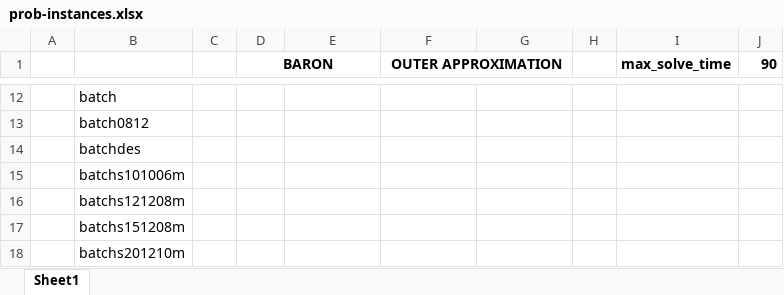
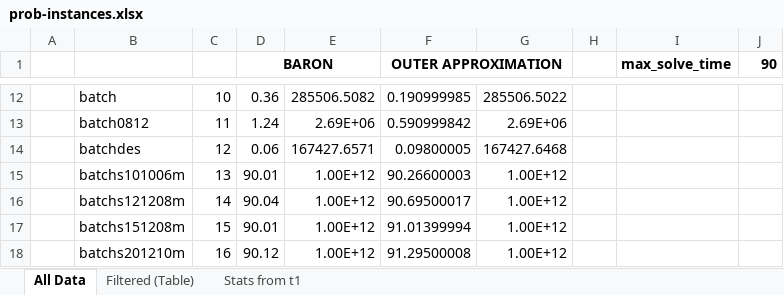
Before and after one commit to escooperumichedu/param-struct-cvxminlp, an Excel workbook: prob-instances.xlsx, sheet All Data, drawn as a sheet; only a part is shown, gaps mark what is left out; values as stored, in another font and other column widths than the file's, no borders; the diff covers the shown part only; the diff names each change by its address in the sheet, - before the commit and + after, or states it on an @@ line.

```diff
--- a/prob-instances.xlsx (sheet All Data)
+++ b/prob-instances.xlsx (sheet All Data)
-sheet tab: Sheet1
+sheet tab: All Data
+sheet tab: Filtered (Table)
+sheet tab: Stats from t1
-C12: (empty)
+C12: 10
-D12 (BARON): (empty)
+D12 (BARON): 0.36
-E12: (empty)
+E12: 285506.5082
-F12 (OUTER APPROXIMATION): (empty)
+F12 (OUTER APPROXIMATION): 0.190999985
-G12: (empty)
+G12: 285506.5022
-C13: (empty)
+C13: 11
-D13 (BARON): (empty)
+D13 (BARON): 1.24
-E13: (empty)
+E13: 2.69E+06
-F13 (OUTER APPROXIMATION): (empty)
+F13 (OUTER APPROXIMATION): 0.590999842
-G13: (empty)
+G13: 2.69E+06
-C14: (empty)
+C14: 12
-D14 (BARON): (empty)
+D14 (BARON): 0.06
-E14: (empty)
+E14: 167427.6571
-F14 (OUTER APPROXIMATION): (empty)
+F14 (OUTER APPROXIMATION): 0.09800005
-G14: (empty)
+G14: 167427.6468
-C15: (empty)
+C15: 13
-D15 (BARON): (empty)
+D15 (BARON): 90.01
-E15:E18: (empty)
+E15:E18: 1.00E+12
-F15 (OUTER APPROXIMATION): (empty)
+F15 (OUTER APPROXIMATION): 90.26600003
-G15:G18: (empty)
+G15:G18: 1.00E+12
-C16: (empty)
+C16: 14
-D16 (BARON): (empty)
+D16 (BARON): 90.04
-F16 (OUTER APPROXIMATION): (empty)
+F16 (OUTER APPROXIMATION): 90.69500017
-C17: (empty)
+C17: 15
-D17 (BARON): (empty)
+D17 (BARON): 90.01
-F17 (OUTER APPROXIMATION): (empty)
+F17 (OUTER APPROXIMATION): 91.01399994
-C18: (empty)
+C18: 16
-D18 (BARON): (empty)
+D18 (BARON): 90.12
-F18 (OUTER APPROXIMATION): (empty)
+F18 (OUTER APPROXIMATION): 91.29500008
```
Also changed, not shown: 38 added rows, 38 removed rows, 1602 edited cells and cell formats elsewhere in this sheet, 2 other files.
